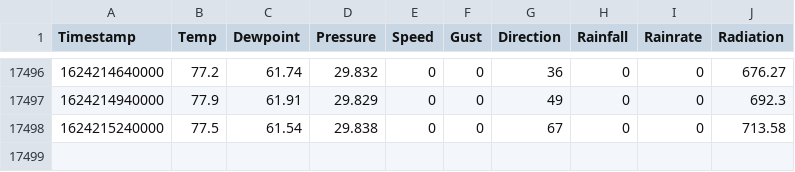
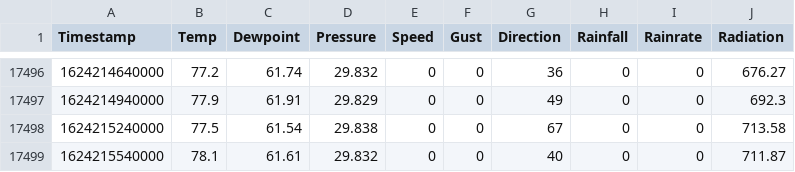
Before and after one commit to shishir03/sunnyvale-weather, a CSV file: data.csv, drawn as a sheet; only a part is shown, gaps mark what is left out; the diff names each change by its address in the sheet, - before the commit and + after, or states it on an @@ line.

Commit message:
Added a new entry

```diff
--- a/data.csv
+++ b/data.csv
+row 17499: 1624215540000 | 78.1 | 61.61 | 29.832 | 0 | 0 | 40 | 0 | 0 | 711.87
```
